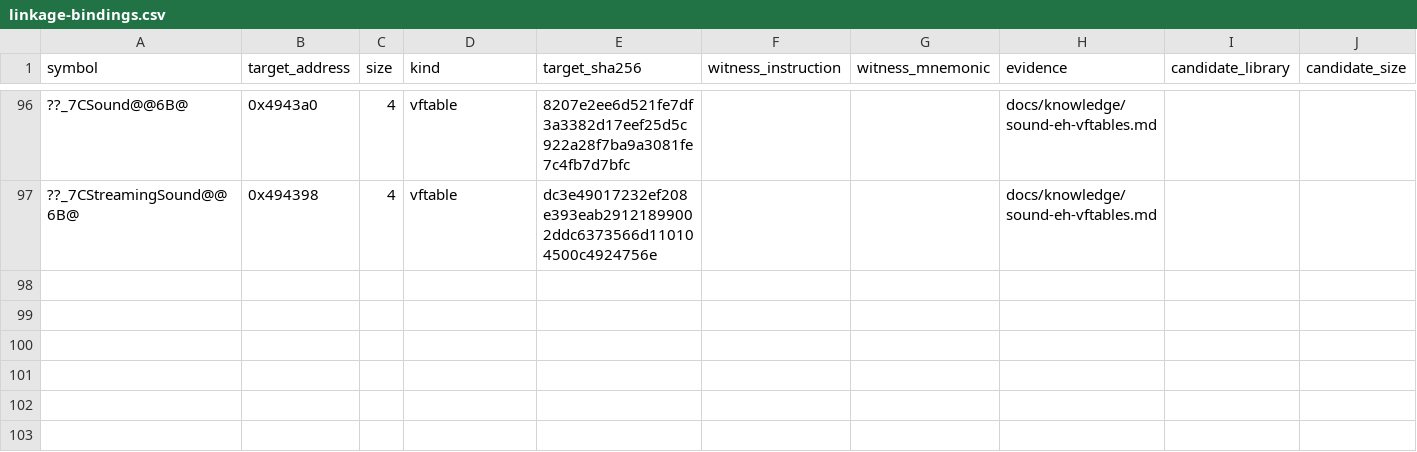
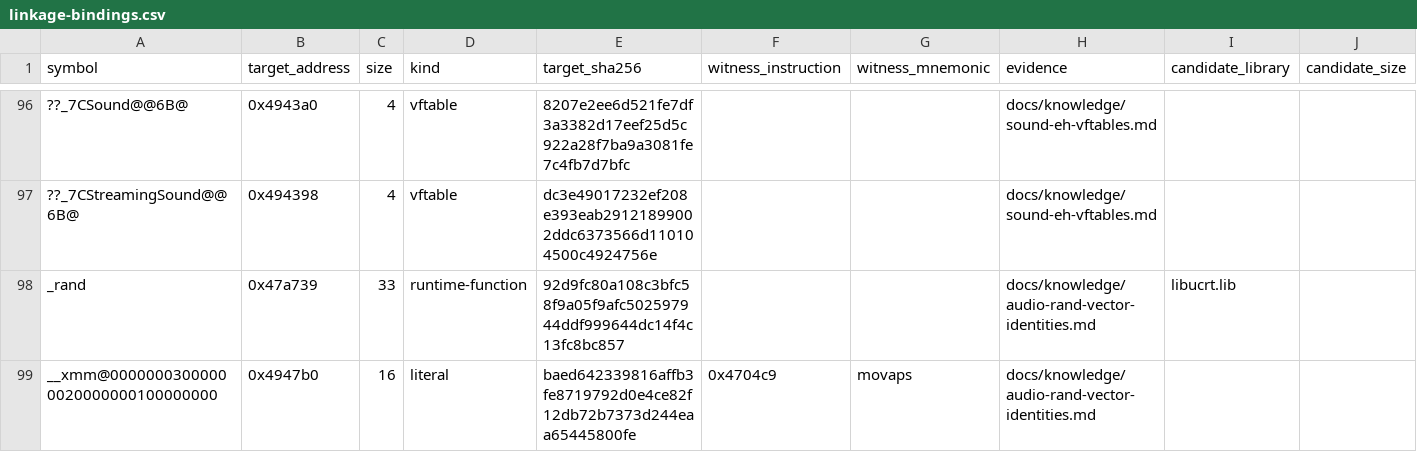
Before and after one commit to N0zoM1z0/th16, a CSV file: config/linkage-bindings.csv, drawn as a sheet; only a part is shown, gaps mark what is left out; the diff names each change by its address in the sheet, - before the commit and + after, or states it on an @@ line.

Commit message:
Review rand runtime and fixed audio vector identity

```diff
--- a/config/linkage-bindings.csv
+++ b/config/linkage-bindings.csv
+row 98: _rand | 0x47a739 | 33 | runtime-function | 92d9fc80a108c3bfc58f9a05f9afc502597944ddf999644dc14f4c13fc8bc857 |  |  | docs/knowledge/audio-rand-vector-identities.md | libucrt.lib
+row 99: __xmm@00000003000000020000000100000000 | 0x4947b0 | 16 | literal | baed642339816affb3fe8719792d0e4ce82f12db72b7373d244eaa65445800fe | 0x4704c9 | movaps | docs/knowledge/audio-rand-vector-identities.md
```
Also changed, not shown: config/function-boundaries.csv, config/functions.csv, 9 other files.
